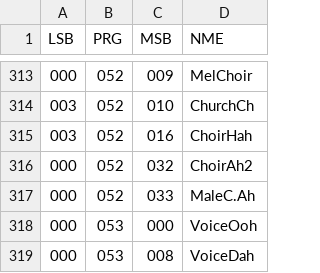
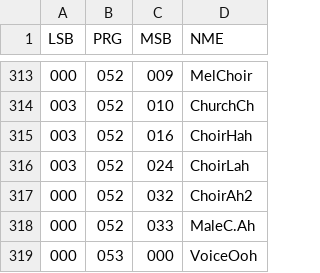
Before and after one commit to ltgcgo/octavia, a TSV file: data/bank/gs.tsv, drawn as a sheet; only a part is shown, gaps mark what is left out; the shorter side is filled out with more unchanged rows; the diff names each change by its address in the sheet, - before the commit and + after, or states it on an @@ line.

```diff
--- a/data/bank/gs.tsv
+++ b/data/bank/gs.tsv
+row 316: 003 | 052 | 024 | ChoirLah
```
Also changed, not shown: 9 other files.
